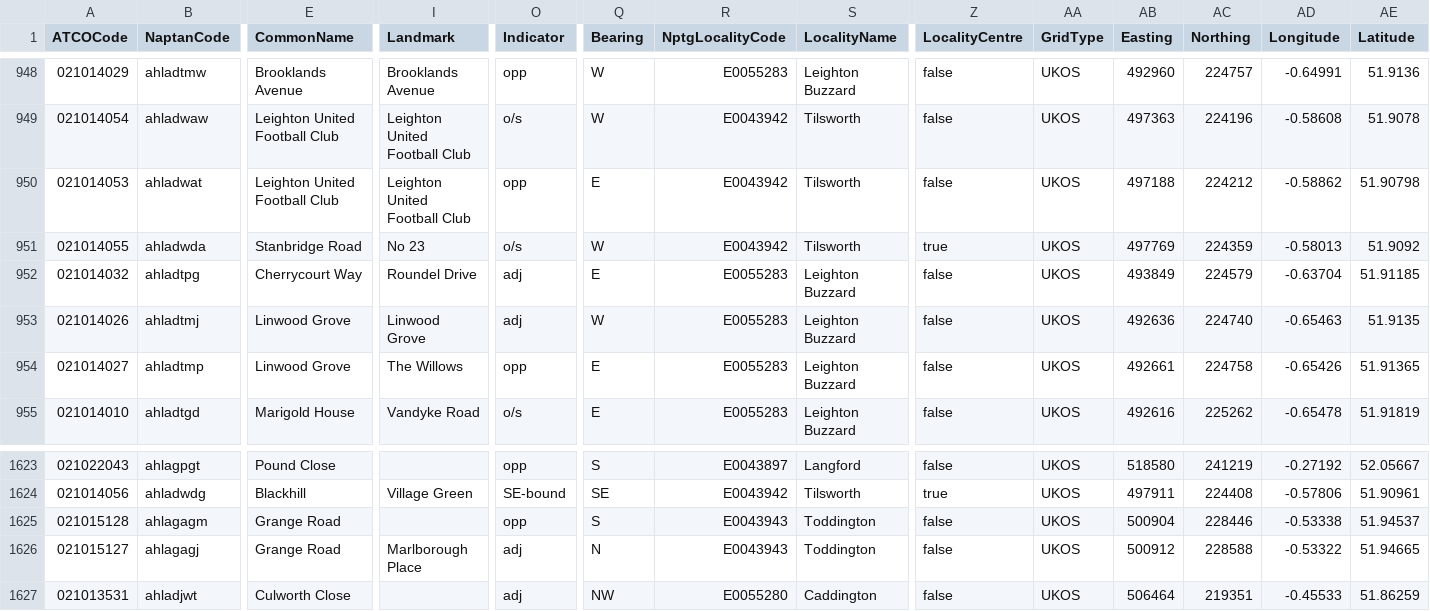
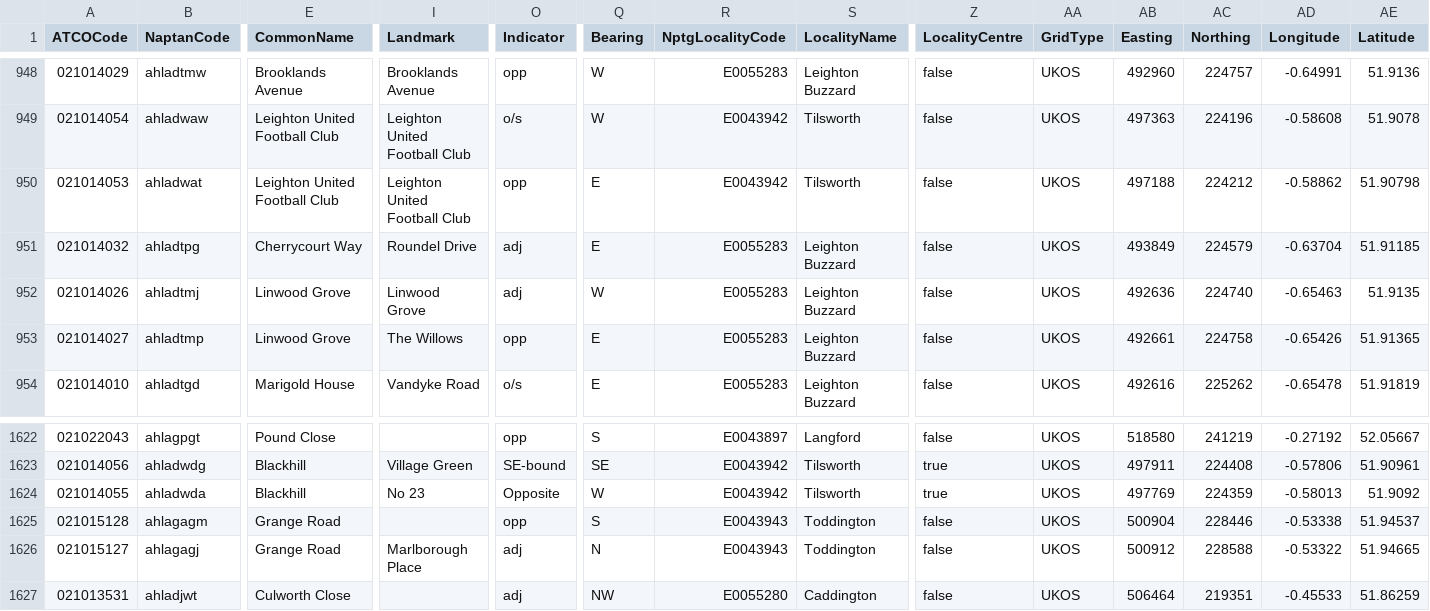
Before and after one commit to ldjb/naptan-nptg-history, a CSV file: 021Stops.csv, drawn as a sheet; only a part is shown, gaps mark what is left out; removed rows and columns are numbered as before the commit, all else as after; rows hold the shown columns only; the diff names each change by its address in the sheet, - before the commit and + after, or states it on an @@ line.

```diff
--- a/021Stops.csv
+++ b/021Stops.csv
-row 951: 021014055 | ahladwda | Stanbridge Road | No 23 | o/s | W | E0043942 | Tilsworth | true | UKOS | 497769 | 224359 | -0.58013 | 51.9092
+row 1624: 021014055 | ahladwda | Blackhill | No 23 | Opposite | W | E0043942 | Tilsworth | true | UKOS | 497769 | 224359 | -0.58013 | 51.9092
```
Also changed, not shown: 010Stops.csv, 017Stops.csv, 34 other files.
